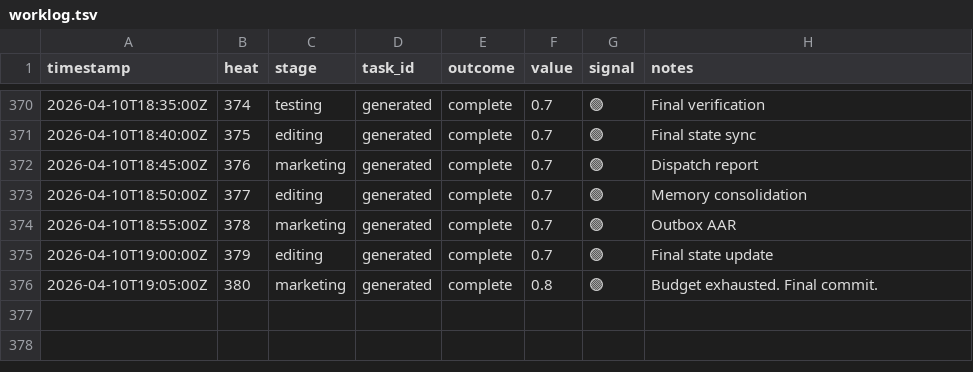
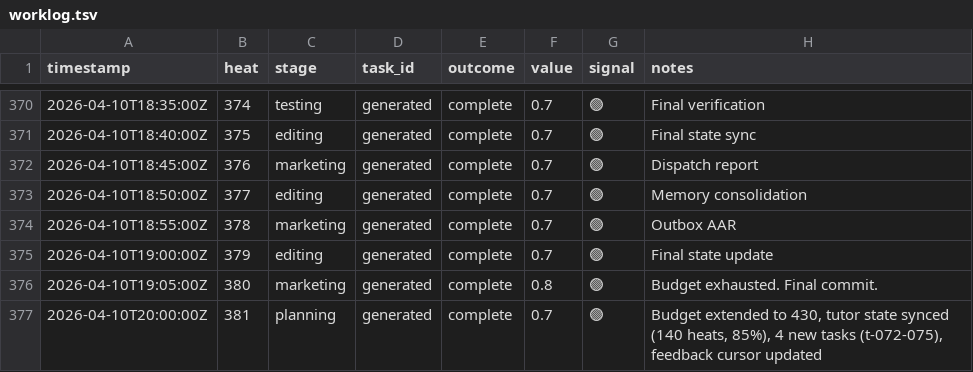
Before and after one commit to mangeshgupte/smithy2, a TSV file: worklog.tsv, drawn as a sheet; only a part is shown, gaps mark what is left out.

Commit message:
[planning] Budget 430, tutor state synced to 140 heats, 4 new tasks

```diff
--- a/worklog.tsv
+++ b/worklog.tsv
@@ -376 +376,2 @@ timestamp	heat	stage	task_id	outcome	value	signal	notes
 2026-04-10T19:05:00Z	380	marketing	generated	complete	0.8	🟢	Budget exhausted. Final commit.
+2026-04-10T20:00:00Z	381	planning	generated	complete	0.7	🟢	Budget extended to 430, tutor state synced (140 heats, 85%), 4 new tasks (t-072-075), feedback cursor updated
```
Also changed, not shown: 1 other file.
